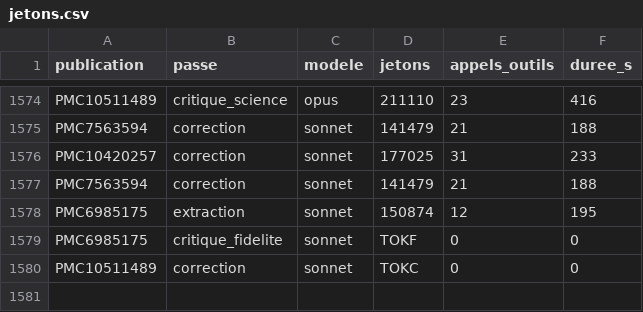
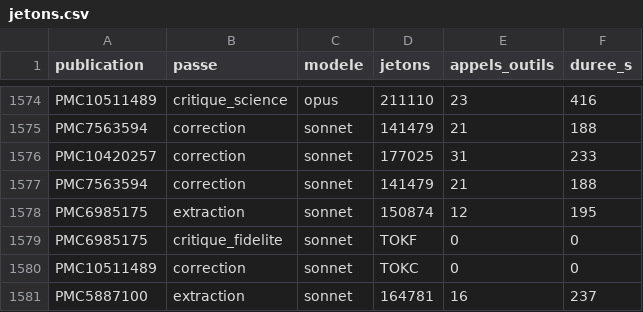
Before and after one commit to TerryChauvin/synthgraph-multi-agent-cloud, a CSV file: audits/jetons.csv, drawn as a sheet; only a part is shown, gaps mark what is left out.

```diff
--- a/audits/jetons.csv
+++ b/audits/jetons.csv
@@ -1580 +1580,2 @@ PMC6985175,critique_fidelite,sonnet,TOKF,0,0
 PMC10511489,correction,sonnet,TOKC,0,0
+PMC5887100,extraction,sonnet,164781,16,237
```
Also changed, not shown: 6 other files.
